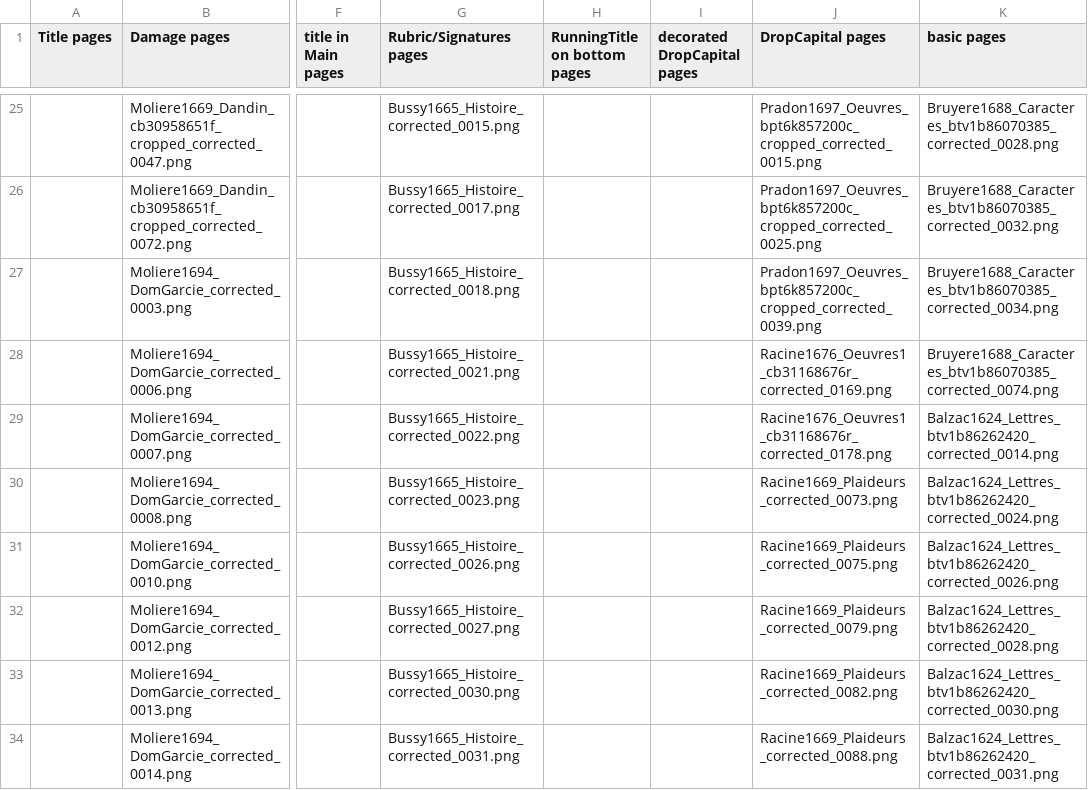
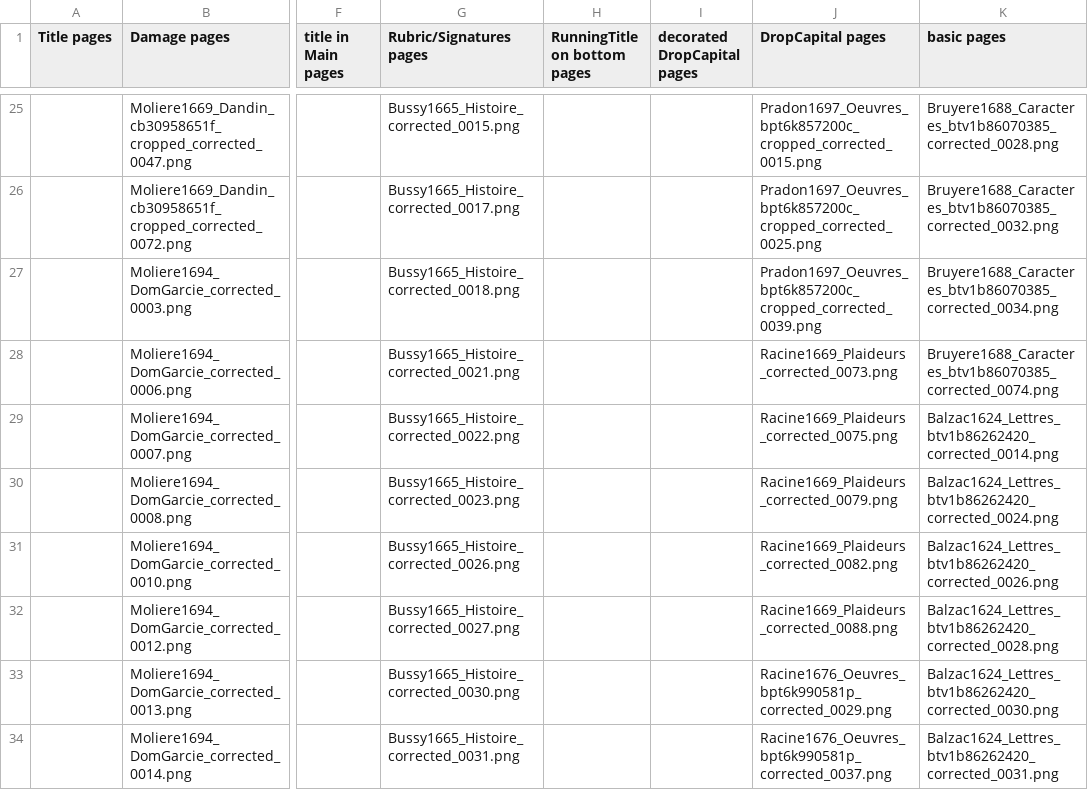
Before and after one commit to Heresta/OCR17plus, a CSV file: files_informations.csv, drawn as a sheet; only a part is shown, gaps mark what is left out; the diff covers the shown part only; the diff names each change by its address in the sheet, - before the commit and + after, or states it on an @@ line.

```diff
--- a/files_informations.csv
+++ b/files_informations.csv
-J28 (DropCapital pages): Racine1676_Oeuvres1_cb31168676r_corrected_0169.png
+J28 (DropCapital pages): Racine1669_Plaideurs_corrected_0073.png
-J29 (DropCapital pages): Racine1676_Oeuvres1_cb31168676r_corrected_0178.png
+J29 (DropCapital pages): Racine1669_Plaideurs_corrected_0075.png
-J30 (DropCapital pages): Racine1669_Plaideurs_corrected_0073.png
+J30 (DropCapital pages): Racine1669_Plaideurs_corrected_0079.png
-J31 (DropCapital pages): Racine1669_Plaideurs_corrected_0075.png
+J31 (DropCapital pages): Racine1669_Plaideurs_corrected_0082.png
-J32 (DropCapital pages): Racine1669_Plaideurs_corrected_0079.png
+J32 (DropCapital pages): Racine1669_Plaideurs_corrected_0088.png
-J33 (DropCapital pages): Racine1669_Plaideurs_corrected_0082.png
+J33 (DropCapital pages): Racine1676_Oeuvres_bpt6k990581p_corrected_0029.png
-J34 (DropCapital pages): Racine1669_Plaideurs_corrected_0088.png
+J34 (DropCapital pages): Racine1676_Oeuvres_bpt6k990581p_corrected_0037.png
```
Also changed, not shown: 8 added rows, 5 removed rows, 7 moved rows and 60 edited cells elsewhere in this file, parts_dataset.csv, 1 other file.
